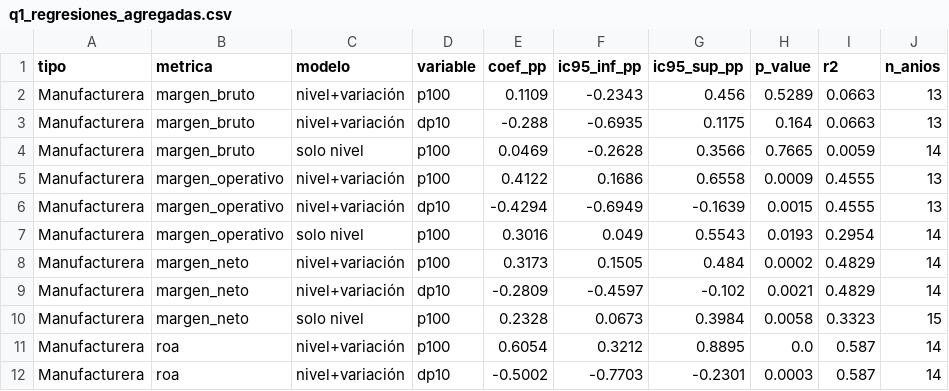
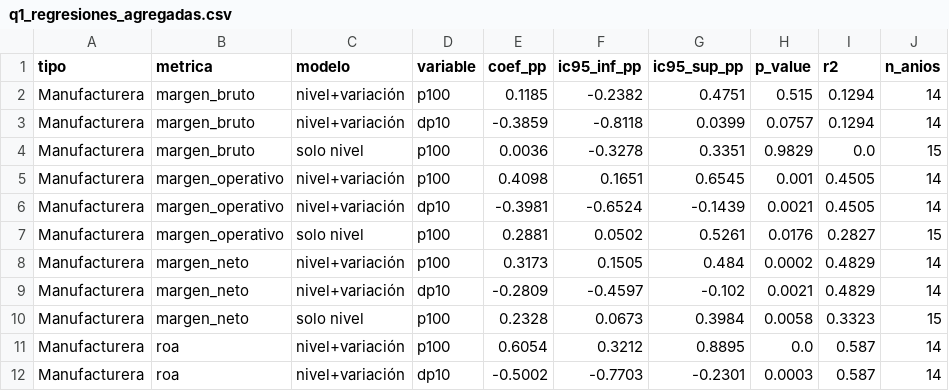
Before and after one commit to marlon0691/precio-atun-sector-empresarial-manabi, a CSV file: outputs/tables/q1_regresiones_agregadas.csv, drawn as a sheet; only a part is shown; the diff covers the shown part only.

```diff
--- a/outputs/tables/q1_regresiones_agregadas.csv
+++ b/outputs/tables/q1_regresiones_agregadas.csv
@@ -1,8 +1,8 @@
 tipo,metrica,modelo,variable,coef_pp,ic95_inf_pp,ic95_sup_pp,p_value,r2,n_anios
-Manufacturera,margen_bruto,nivel+variación,p100,0.1109,-0.2343,0.456,0.5289,0.0663,13
-Manufacturera,margen_bruto,nivel+variación,dp10,-0.288,-0.6935,0.1175,0.164,0.0663,13
-Manufacturera,margen_bruto,solo nivel,p100,0.0469,-0.2628,0.3566,0.7665,0.0059,14
-Manufacturera,margen_operativo,nivel+variación,p100,0.4122,0.1686,0.6558,0.0009,0.4555,13
-Manufacturera,margen_operativo,nivel+variación,dp10,-0.4294,-0.6949,-0.1639,0.0015,0.4555,13
-Manufacturera,margen_operativo,solo nivel,p100,0.3016,0.049,0.5543,0.0193,0.2954,14
+Manufacturera,margen_bruto,nivel+variación,p100,0.1185,-0.2382,0.4751,0.515,0.1294,14
+Manufacturera,margen_bruto,nivel+variación,dp10,-0.3859,-0.8118,0.0399,0.0757,0.1294,14
+Manufacturera,margen_bruto,solo nivel,p100,0.0036,-0.3278,0.3351,0.9829,0.0,15
+Manufacturera,margen_operativo,nivel+variación,p100,0.4098,0.1651,0.6545,0.001,0.4505,14
+Manufacturera,margen_operativo,nivel+variación,dp10,-0.3981,-0.6524,-0.1439,0.0021,0.4505,14
+Manufacturera,margen_operativo,solo nivel,p100,0.2881,0.0502,0.5261,0.0176,0.2827,15
 Manufacturera,margen_neto,nivel+variación,p100,0.3173,0.1505,0.484,0.0002,0.4829,14
```
Also changed, not shown: 34 edited cells elsewhere in this file, outputs/tables/agregados_sector_tipo_anio.csv, outputs/tables/q1_panel_efectos_fijos.csv, 41 other files.
